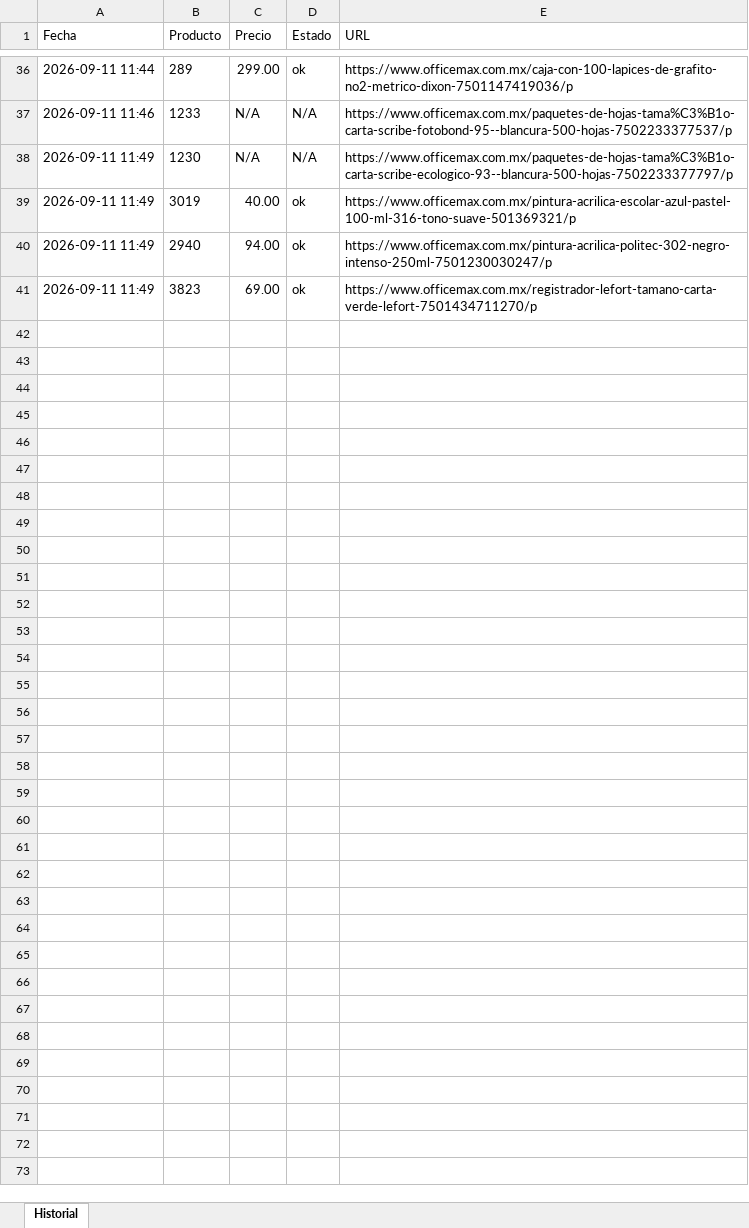
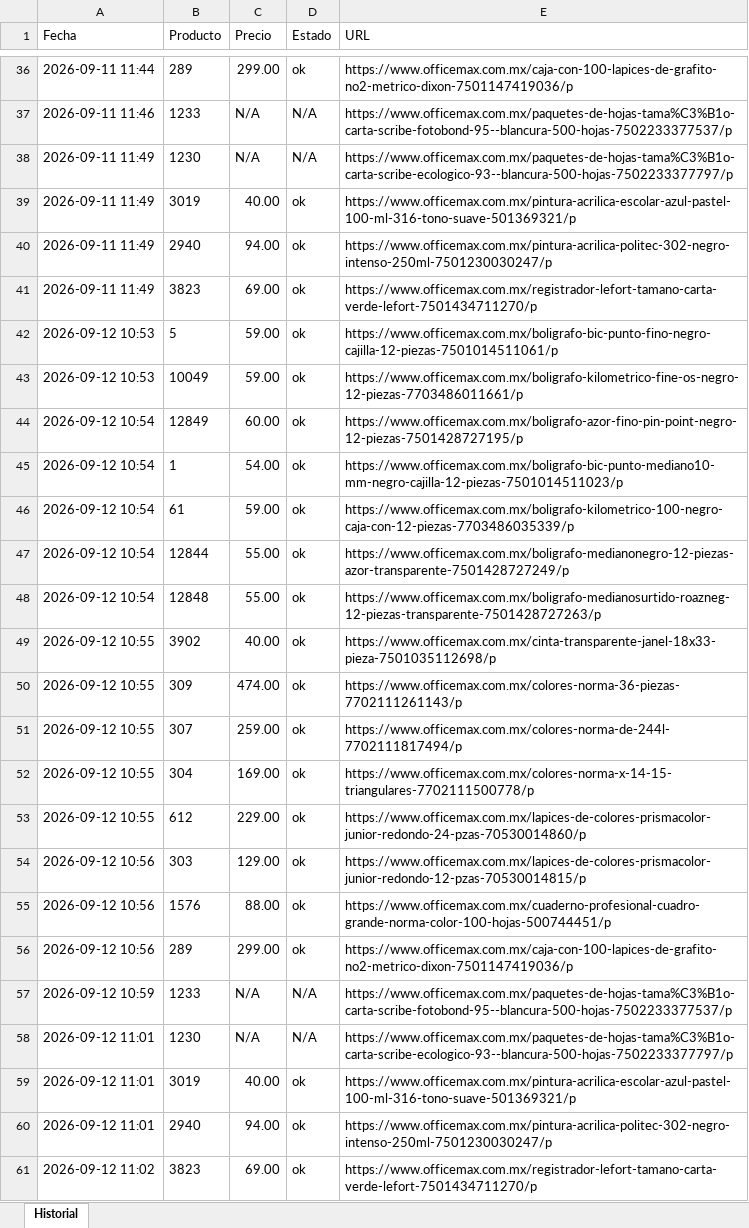
Before and after one commit to joanBNK57/OfficeMax, an Excel workbook: historial_precios.xlsx, sheet Historial, drawn as a sheet; only a part is shown, gaps mark what is left out; values as stored, in another font and other column widths than the file's, no borders; the diff names each change by its address in the sheet, - before the commit and + after, or states it on an @@ line.

Commit message:
Actualiza precios 2026-09-12

```diff
--- a/historial_precios.xlsx (sheet Historial)
+++ b/historial_precios.xlsx (sheet Historial)
+row 42: 2026-09-12 10:53 | 5 | 59.00 | ok | https://www.officemax.com.mx/boligrafo-bic-punto-fino-negro-cajilla-12-piezas-7501014511061/p
+row 43: 2026-09-12 10:53 | 10049 | 59.00 | ok | https://www.officemax.com.mx/boligrafo-kilometrico-fine-os-negro-12-piezas-7703486011661/p
+row 44: 2026-09-12 10:54 | 12849 | 60.00 | ok | https://www.officemax.com.mx/boligrafo-azor-fino-pin-point-negro-12-piezas-7501428727195/p
+row 45: 2026-09-12 10:54 | 1 | 54.00 | ok | https://www.officemax.com.mx/boligrafo-bic-punto-mediano10-mm-negro-cajilla-12-piezas-7501014511023/p
+row 46: 2026-09-12 10:54 | 61 | 59.00 | ok | https://www.officemax.com.mx/boligrafo-kilometrico-100-negro-caja-con-12-piezas-7703486035339/p
+row 47: 2026-09-12 10:54 | 12844 | 55.00 | ok | https://www.officemax.com.mx/boligrafo-medianonegro-12-piezas-azor-transparente-7501428727249/p
+row 48: 2026-09-12 10:54 | 12848 | 55.00 | ok | https://www.officemax.com.mx/boligrafo-medianosurtido-roazneg-12-piezas-transparente-7501428727263/p
+row 49: 2026-09-12 10:55 | 3902 | 40.00 | ok | https://www.officemax.com.mx/cinta-transparente-janel-18x33-pieza-7501035112698/p
+row 50: 2026-09-12 10:55 | 309 | 474.00 | ok | https://www.officemax.com.mx/colores-norma-36-piezas-7702111261143/p
+row 51: 2026-09-12 10:55 | 307 | 259.00 | ok | https://www.officemax.com.mx/colores-norma-de-244l-7702111817494/p
+row 52: 2026-09-12 10:55 | 304 | 169.00 | ok | https://www.officemax.com.mx/colores-norma-x-14-15-triangulares-7702111500778/p
+row 53: 2026-09-12 10:55 | 612 | 229.00 | ok | https://www.officemax.com.mx/lapices-de-colores-prismacolor-junior-redondo-24-pzas-70530014860/p
+row 54: 2026-09-12 10:56 | 303 | 129.00 | ok | https://www.officemax.com.mx/lapices-de-colores-prismacolor-junior-redondo-12-pzas-70530014815/p
+row 55: 2026-09-12 10:56 | 1576 | 88.00 | ok | https://www.officemax.com.mx/cuaderno-profesional-cuadro-grande-norma-color-100-hojas-500744451/p
+row 56: 2026-09-12 10:56 | 289 | 299.00 | ok | https://www.officemax.com.mx/caja-con-100-lapices-de-grafito-no2-metrico-dixon-7501147419036/p
+row 57: 2026-09-12 10:59 | 1233 | N/A | N/A | https://www.officemax.com.mx/paquetes-de-hojas-tama%C3%B1o-carta-scribe-fotobond-95--blancura-500-hojas-7502233377537/p
+row 58: 2026-09-12 11:01 | 1230 | N/A | N/A | https://www.officemax.com.mx/paquetes-de-hojas-tama%C3%B1o-carta-scribe-ecologico-93--blancura-500-hojas-7502233377797/p
+row 59: 2026-09-12 11:01 | 3019 | 40.00 | ok | https://www.officemax.com.mx/pintura-acrilica-escolar-azul-pastel-100-ml-316-tono-suave-501369321/p
+row 60: 2026-09-12 11:01 | 2940 | 94.00 | ok | https://www.officemax.com.mx/pintura-acrilica-politec-302-negro-intenso-250ml-7501230030247/p
+row 61: 2026-09-12 11:02 | 3823 | 69.00 | ok | https://www.officemax.com.mx/registrador-lefort-tamano-carta-verde-lefort-7501434711270/p
```
